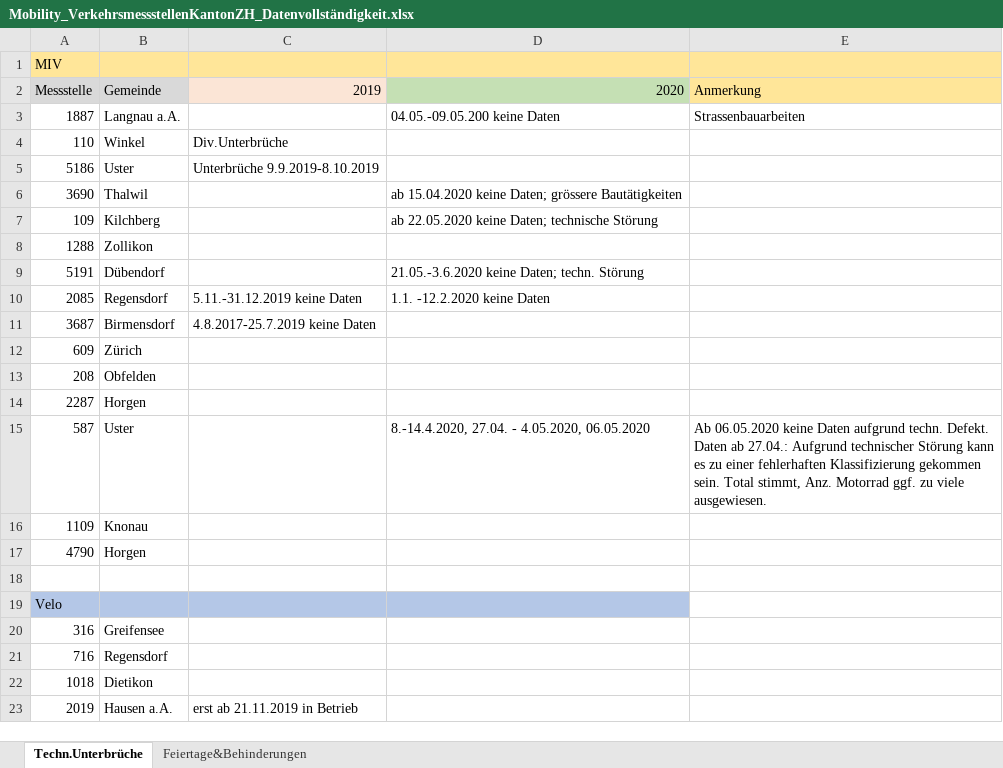
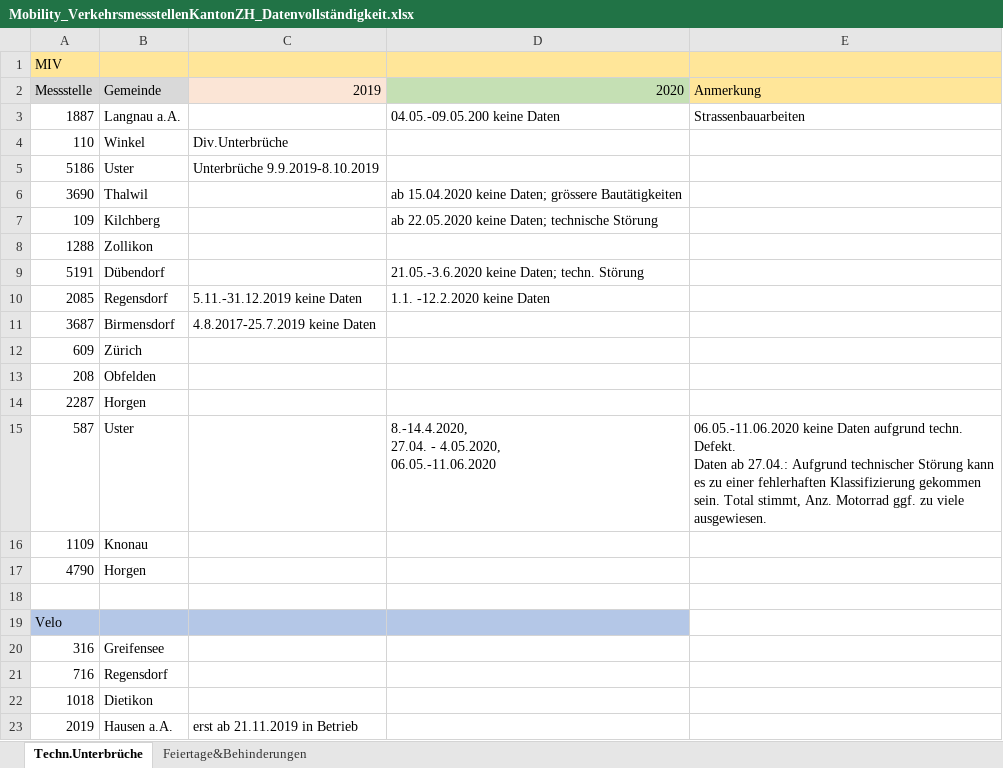
Before and after one commit to statistikZH/covid19monitoring_mobility_VerkehrsmessstellenKantonZH, an Excel workbook: Mobility_VerkehrsmessstellenKantonZH_Datenvollständigkeit.xlsx, sheet Techn.Unterbrüche, drawn as a sheet; values as stored, in another font and other column widths than the file's, no borders; ↵ is a line break in a cell; the diff names each change by its address in the sheet, - before the commit and + after, or states it on an @@ line.

```diff
--- a/Mobility_VerkehrsmessstellenKantonZH_Datenvollständigkeit.xlsx (sheet Techn.Unterbrüche)
+++ b/Mobility_VerkehrsmessstellenKantonZH_Datenvollständigkeit.xlsx (sheet Techn.Unterbrüche)
-D15: …- 4.05.2020, 06.05.2020
+D15: …- 4.05.2020, ↵ 06.05.-11.06.2020
-E15: Ab 06.05.2020 keine Daten…
+E15: 06.05.-11.06.2020 keine Daten…
```
Also changed, not shown: 1 other file.
